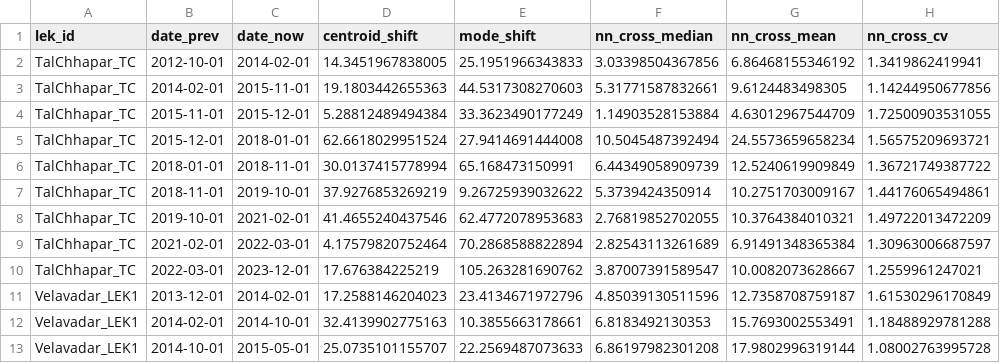
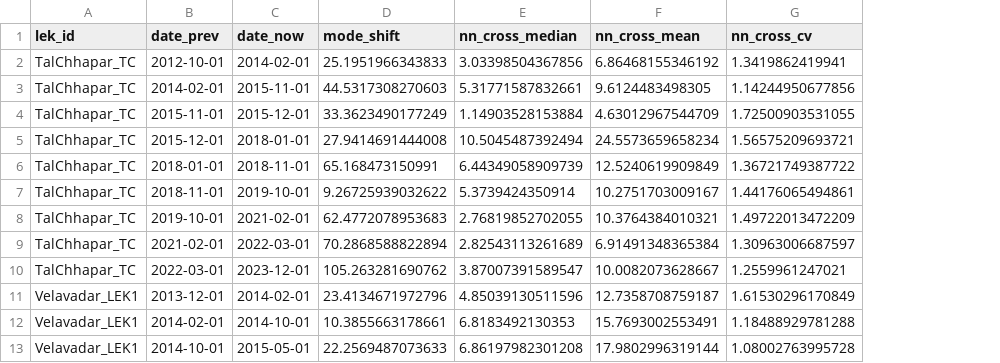
Before and after one commit to ruthviksp/territory_geometry, a CSV file: processed_data/stability_ALL.csv, drawn as a sheet; only a part is shown; the diff names each change by its address in the sheet, - before the commit and + after, or states it on an @@ line.

```diff
--- a/processed_data/stability_ALL.csv
+++ b/processed_data/stability_ALL.csv
-column D (centroid_shift), rows 2-13: 14.3451967838005 | 19.1803442655363 | 5.28812489494384 | 62.6618029951524 | 30.0137415778994 | 37.9276853269219 | 41.4655240437546 | 4.17579820752464 | 17.676384225219 | 17.2588146204023 | 32.4139902775163 | 25.0735101155707
```
Also changed, not shown: processed_data/pcf_peak_table_ALL.csv, 3 other files.
